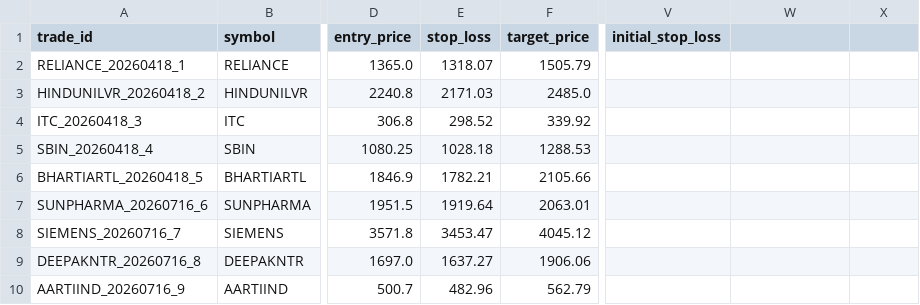
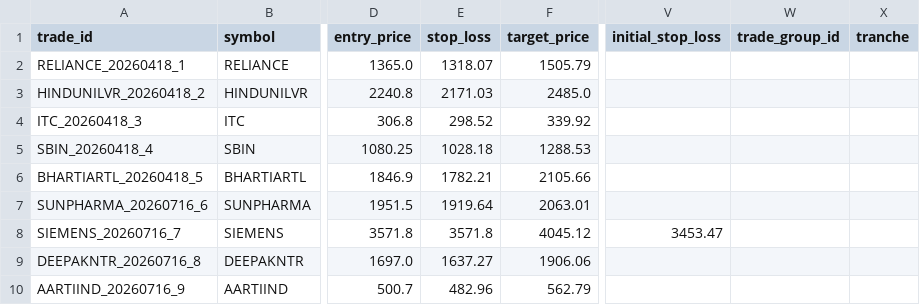
Before and after one commit to tanmaykaper/Paper-Trading-Bot, a CSV file: paper_trades.csv, drawn as a sheet; only a part is shown, gaps mark what is left out; the diff names each change by its address in the sheet, - before the commit and + after, or states it on an @@ line.

```diff
--- a/paper_trades.csv
+++ b/paper_trades.csv
-W1: (empty)
+W1: trade_group_id
-X1: (empty)
+X1: tranche
-E8 (stop_loss): 3453.47
+E8 (stop_loss): 3571.8
-V8 (initial_stop_loss): (empty)
+V8 (initial_stop_loss): 3453.47
```
Also changed, not shown: daily_equity.csv.
